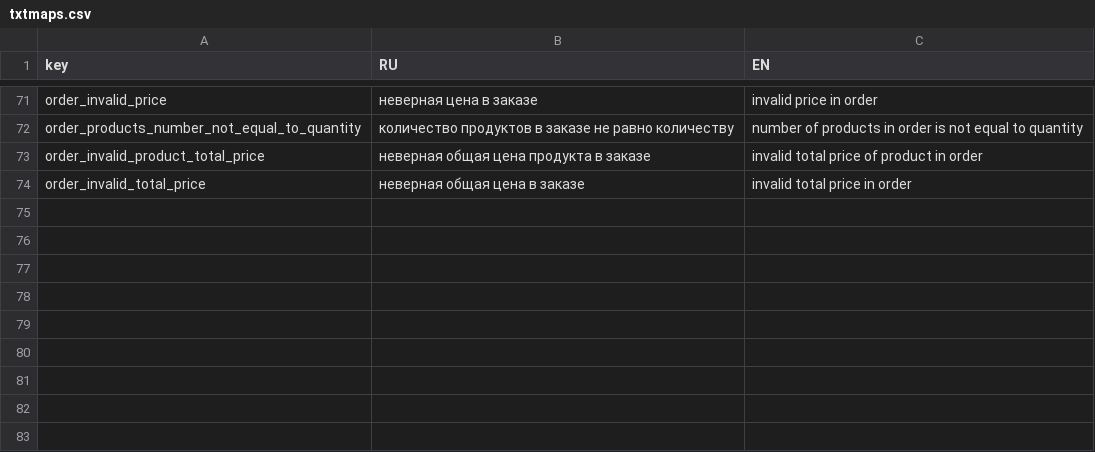
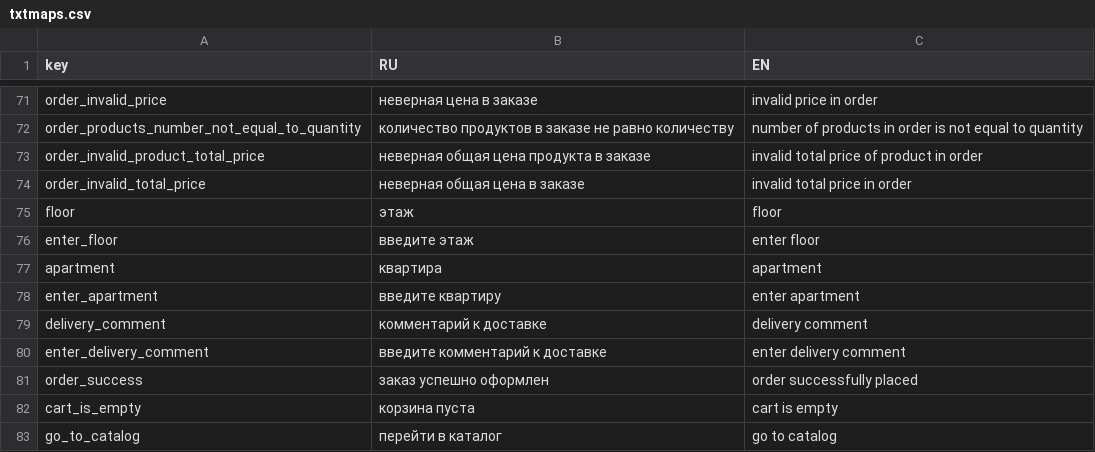
Before and after one commit to nnniyaz/food-retail-marketplace, a CSV file: food-retail-marketplace/ardo-market-place/txtmaps.csv, drawn as a sheet; only a part is shown, gaps mark what is left out; the diff names each change by its address in the sheet, - before the commit and + after, or states it on an @@ line.

```diff
--- a/food-retail-marketplace/ardo-market-place/txtmaps.csv
+++ b/food-retail-marketplace/ardo-market-place/txtmaps.csv
+row 75: floor | этаж | floor
+row 76: enter_floor | введите этаж | enter floor
+row 77: apartment | квартира | apartment
+row 78: enter_apartment | введите квартиру | enter apartment
+row 79: delivery_comment | комментарий к доставке | delivery comment
+row 80: enter_delivery_comment | введите комментарий к доставке | enter delivery comment
+row 81: order_success | заказ успешно оформлен | order successfully placed
+row 82: cart_is_empty | корзина пуста | cart is empty
+row 83: go_to_catalog | перейти в каталог | go to catalog
```
Also changed, not shown: 32 other files.
